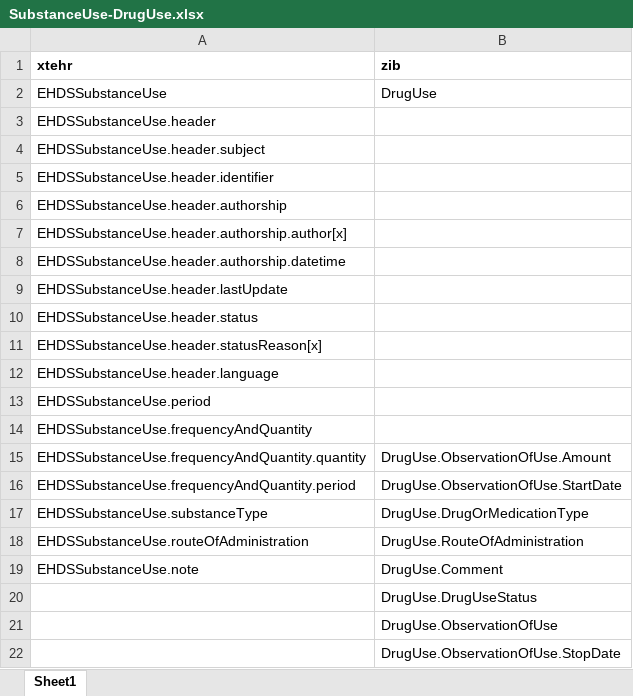
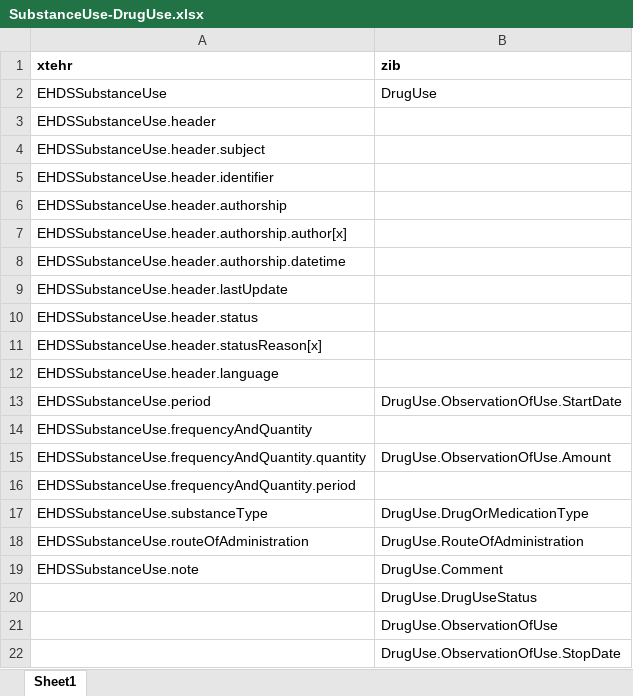
Before and after one commit to Nictiz/eu-nl-compared, an Excel workbook: maps/SubstanceUse-DrugUse.xlsx, sheet Sheet1, drawn as a sheet; values as stored, in another font and other column widths than the file's, no borders; the diff names each change by its address in the sheet, - before the commit and + after, or states it on an @@ line.

```diff
--- a/maps/SubstanceUse-DrugUse.xlsx (sheet Sheet1)
+++ b/maps/SubstanceUse-DrugUse.xlsx (sheet Sheet1)
-B13 (zib): (empty)
+B13 (zib): DrugUse.ObservationOfUse.StartDate
-B16 (zib): DrugUse.ObservationOfUse.StartDate
+B16 (zib): (empty)
```
Also changed, not shown: maps/xtehr2zibs2024/SubstanceUse-DrugUse-full.xlsx, 4 other files.
